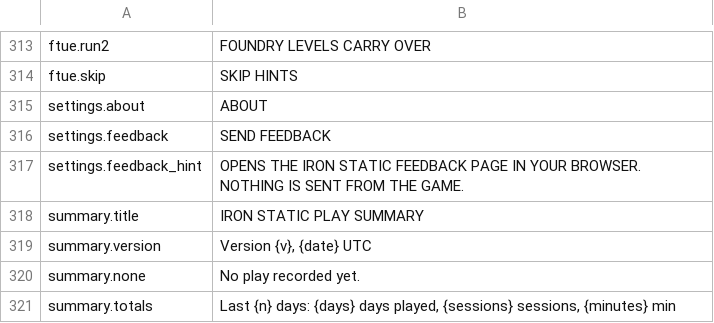
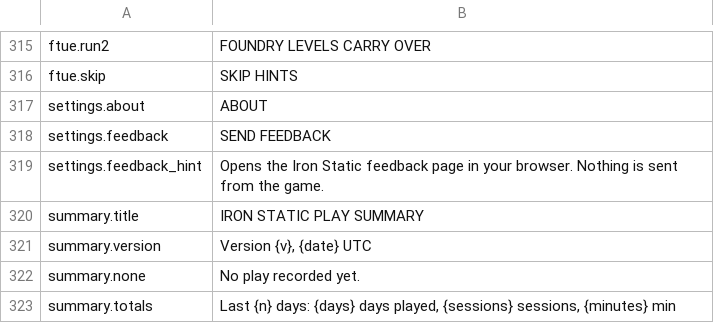
Before and after one commit to paimonsoror/iron-static, a CSV file: data/strings_en.csv, drawn as a sheet; only a part is shown, gaps mark what is left out; the diff covers the shown part only.

```diff
--- a/data/strings_en.csv
+++ b/data/strings_en.csv
@@ -316,3 +318,3 @@ settings.about,ABOUT
 settings.feedback,SEND FEEDBACK
-settings.feedback_hint,OPENS THE IRON STATIC FEEDBACK PAGE IN YOUR BROWSER. NOTHING IS SENT FROM THE GAME.
+settings.feedback_hint,Opens the Iron Static feedback page in your browser. Nothing is sent from the game.
 summary.title,IRON STATIC PLAY SUMMARY
```
Also changed, not shown: 3 added rows, 1 removed row and 16 edited cells elsewhere in this file, data/ftue.csv, 41 other files.
